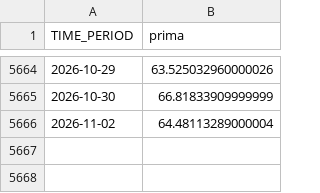
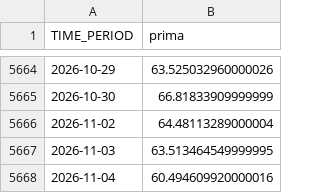
Before and after one commit to elespeculador-datos/ifg, a CSV file: datos/prima.csv, drawn as a sheet; only a part is shown, gaps mark what is left out.

```diff
--- a/datos/prima.csv
+++ b/datos/prima.csv
@@ -5666 +5666,3 @@ TIME_PERIOD,prima
 2026-11-02,64.48113289000004
+2026-11-03,63.513464549999995
+2026-11-04,60.494609920000016
```
Also changed, not shown: docs/componentes.csv, docs/correcciones.csv, 6 other files.
